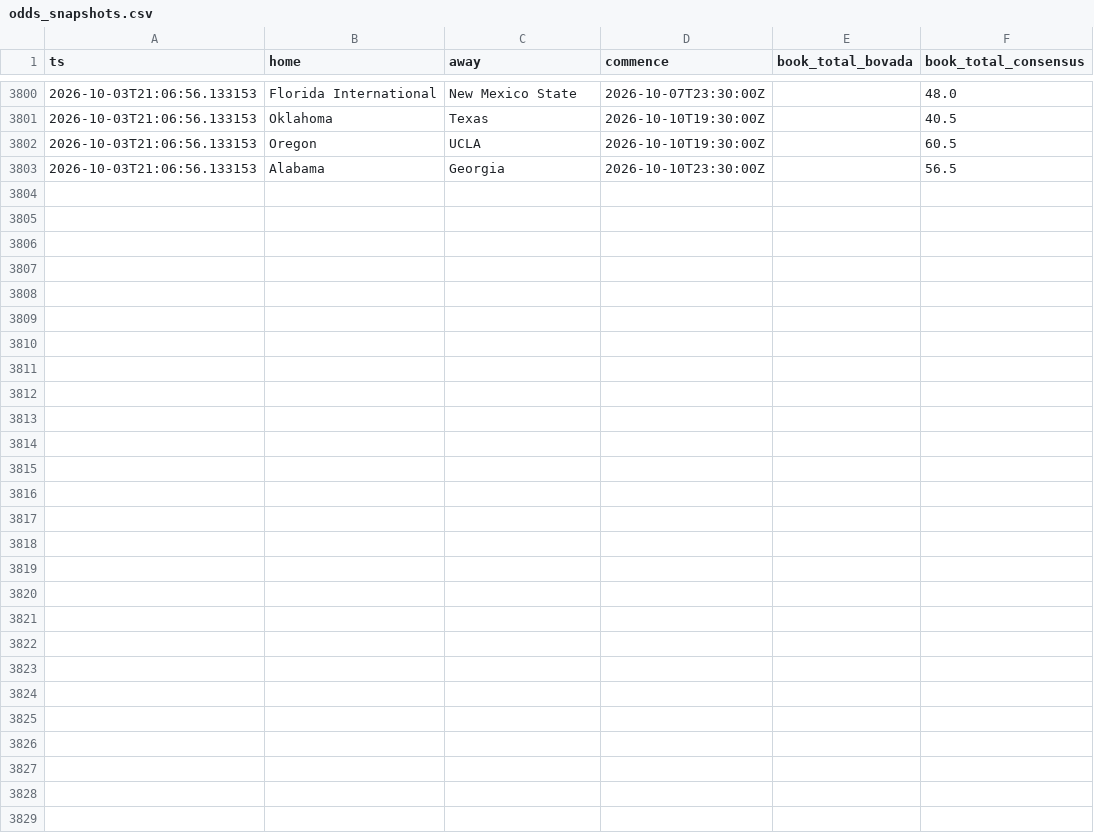
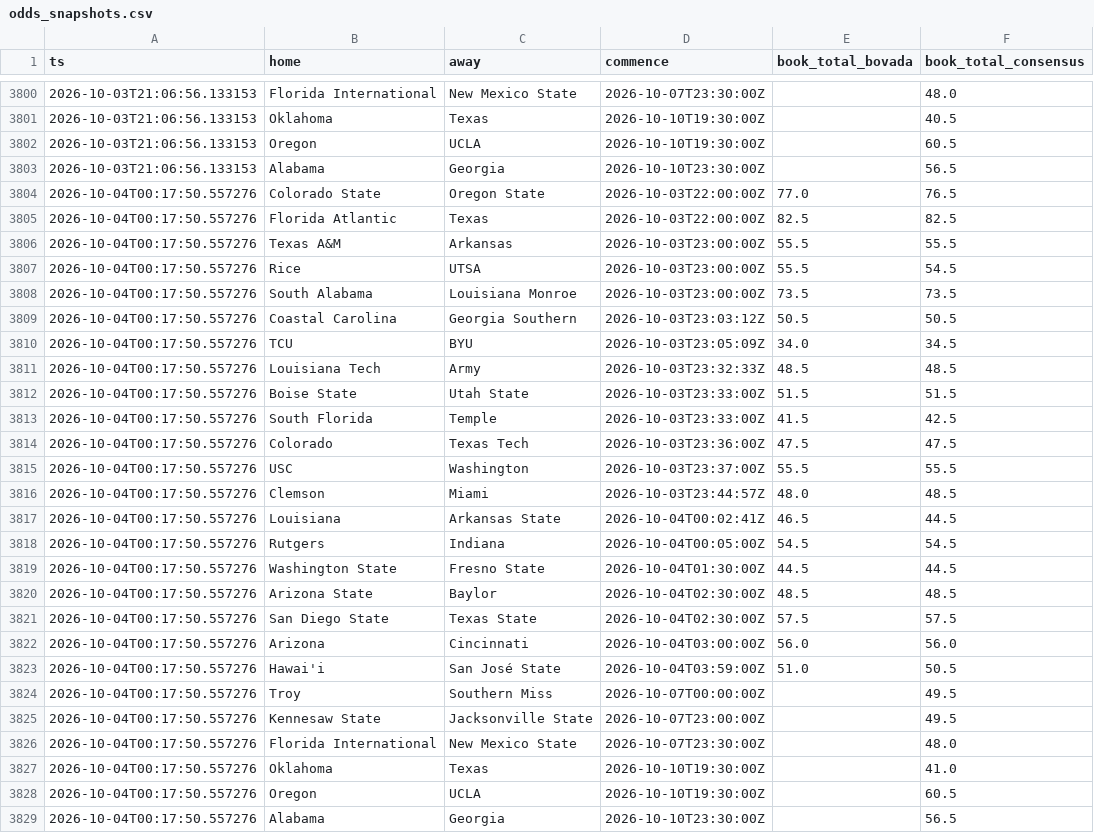
Before and after one commit to aberni03/ncaaf-totals-edge, a CSV file: out/odds_snapshots.csv, drawn as a sheet; only a part is shown, gaps mark what is left out.

```diff
--- a/out/odds_snapshots.csv
+++ b/out/odds_snapshots.csv
@@ -3803 +3803,27 @@ ts,home,away,commence,book_total_bovada,book_total_consensus
 2026-10-03T21:06:56.133153,Alabama,Georgia,2026-10-10T23:30:00Z,,56.5
+2026-10-04T00:17:50.557276,Colorado State,Oregon State,2026-10-03T22:00:00Z,77.0,76.5
+2026-10-04T00:17:50.557276,Florida Atlantic,Texas,2026-10-03T22:00:00Z,82.5,82.5
+2026-10-04T00:17:50.557276,Texas A&M,Arkansas,2026-10-03T23:00:00Z,55.5,55.5
+2026-10-04T00:17:50.557276,Rice,UTSA,2026-10-03T23:00:00Z,55.5,54.5
+2026-10-04T00:17:50.557276,South Alabama,Louisiana Monroe,2026-10-03T23:00:00Z,73.5,73.5
+2026-10-04T00:17:50.557276,Coastal Carolina,Georgia Southern,2026-10-03T23:03:12Z,50.5,50.5
+2026-10-04T00:17:50.557276,TCU,BYU,2026-10-03T23:05:09Z,34.0,34.5
+2026-10-04T00:17:50.557276,Louisiana Tech,Army,2026-10-03T23:32:33Z,48.5,48.5
+2026-10-04T00:17:50.557276,Boise State,Utah State,2026-10-03T23:33:00Z,51.5,51.5
+2026-10-04T00:17:50.557276,South Florida,Temple,2026-10-03T23:33:00Z,41.5,42.5
+2026-10-04T00:17:50.557276,Colorado,Texas Tech,2026-10-03T23:36:00Z,47.5,47.5
+2026-10-04T00:17:50.557276,USC,Washington,2026-10-03T23:37:00Z,55.5,55.5
+2026-10-04T00:17:50.557276,Clemson,Miami,2026-10-03T23:44:57Z,48.0,48.5
+2026-10-04T00:17:50.557276,Louisiana,Arkansas State,2026-10-04T00:02:41Z,46.5,44.5
+2026-10-04T00:17:50.557276,Rutgers,Indiana,2026-10-04T00:05:00Z,54.5,54.5
+2026-10-04T00:17:50.557276,Washington State,Fresno State,2026-10-04T01:30:00Z,44.5,44.5
+2026-10-04T00:17:50.557276,Arizona State,Baylor,2026-10-04T02:30:00Z,48.5,48.5
+2026-10-04T00:17:50.557276,San Diego State,Texas State,2026-10-04T02:30:00Z,57.5,57.5
+2026-10-04T00:17:50.557276,Arizona,Cincinnati,2026-10-04T03:00:00Z,56.0,56.0
+2026-10-04T00:17:50.557276,Hawai'i,San José State,2026-10-04T03:59:00Z,51.0,50.5
+2026-10-04T00:17:50.557276,Troy,Southern Miss,2026-10-07T00:00:00Z,,49.5
+2026-10-04T00:17:50.557276,Kennesaw State,Jacksonville State,2026-10-07T23:00:00Z,,49.5
+2026-10-04T00:17:50.557276,Florida International,New Mexico State,2026-10-07T23:30:00Z,,48.0
+2026-10-04T00:17:50.557276,Oklahoma,Texas,2026-10-10T19:30:00Z,,41.0
+2026-10-04T00:17:50.557276,Oregon,UCLA,2026-10-10T19:30:00Z,,60.5
+2026-10-04T00:17:50.557276,Alabama,Georgia,2026-10-10T23:30:00Z,,56.5
```
Also changed, not shown: out/picks_log.csv, out/slate.csv, 6 other files.
